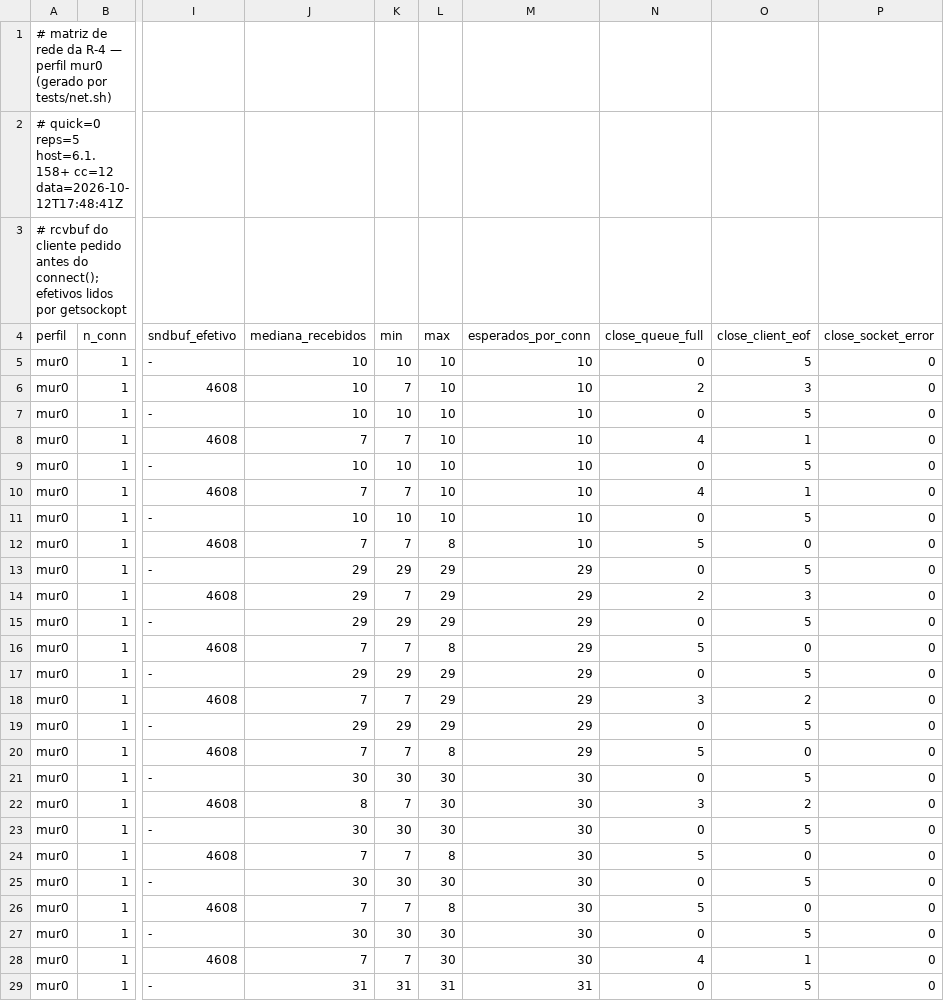
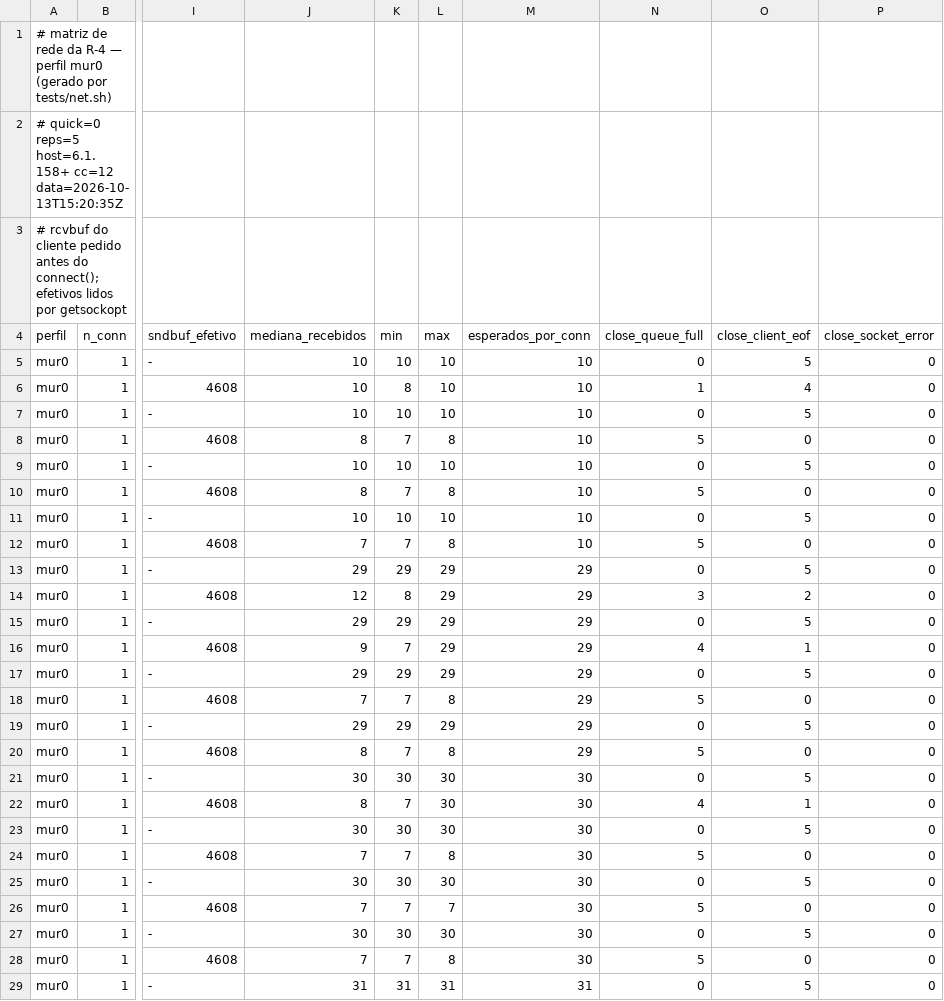
Before and after one commit to heldergaraujo2/Muserver, a TSV file: recriado/reports/net-mur0.tsv, drawn as a sheet; only a part is shown, gaps mark what is left out; the diff covers the shown part only; the diff names each change by its address in the sheet, - before the commit and + after, or states it on an @@ line.

Commit message:
Consolidacao para auditoria independente: documentos de estado, arquitetura e limites
Nove documentos novos em recriado/docs/ (nenhum sobrepoe documento existente) escritos a partir da
medicao, nao de relato, com o estado separado em IMPLEMENTADO/TESTADO/OPERACIONAL/AUSENTE/BLOCKED/
NAO VERIFICADO e com o teste que cobre cada linha:

- PROJECT_STATUS.md   inventario por estado, incluindo o que e AUSENTE e o que NAO foi verificado
- ARCHITECTURE.md     o que cada arquivo e, contratos, fluxo, onde a arquitetura termina
- BUILD_AND_RUN.md    pre-requisitos e comandos reproduziveis (build, servico, console, portao, sondas)
- DATABASE.md         banco: o que o pacote original exige (ODBC DSN MuOnline, SQL Server, .bak com PII)
                      e por que o v2 nao tem persistencia (declarado no proprio codigo)
- PROTOCOLS.md        protocolo do v2 (contrato), o que foi medido do original e os 6 desconhecidos
- TESTING.md          resultados medidos etapa por etapa, falsificacoes F12-F23 e o que nao foi testado
- DEPENDENCIES_AND_LICENSES.md  dependencias dos dois lados, licencas e pendencias de verificacao
- SECURITY.md         modelo de ameacas, controles do v2 (com o teste que cobra) e incidentes do pacote
- AUDIT_HANDOFF.md    transferencia ao auditor: mapa de leitura, evidencias, achados prioritarios

Atualizados: README (entrada por perfil, estado medido, onde esta publicado, layout real), ROADMAP
(secao nova: etapas restantes em ordem de dependencia real), reports/auditoria-rastreabilidade.md
(bloco de atualizacao 2026-10-13 preservando o retrato de 2026-10-12 + linha do enc corrigida) e o
Makefile ganhou o alvo lua-enc (mesmo padrao do alvo lua; make-sintaxe segue 7/7).

Evidencias regravadas pelo net-matrix desta rodada: reports/net-orig.tsv e reports/net-mur0.tsv
(100 configuracoes x 5 repeticoes por perfil, 36/36 assercoes).

Todas as afirmacoes dos documentos citam arquivo/teste/medicao, e nada de sensivel entrou: as
credenciais do pacote original aparecem por arquivo e comprimento (nunca por valor) e o exemplo de
token usa placeholder.

Co-authored-by: arena-agent <297053741+arena-agent@users.noreply.github.com>

```diff
--- a/recriado/reports/net-mur0.tsv
+++ b/recriado/reports/net-mur0.tsv
-A2 (perfil): …host=6.1.158+ cc=12 data=2026-10-12T17:48:41Z
+A2 (perfil): …host=6.1.158+ cc=12 data=2026-10-13T15:20:35Z
-K6 (min): 7
+K6 (min): 8
-N6 (close_queue_full): 2
+N6 (close_queue_full): 1
-O6 (close_client_eof): 3
+O6 (close_client_eof): 4
-J8 (mediana_recebidos): 7
+J8 (mediana_recebidos): 8
-L8 (max): 10
+L8 (max): 8
-N8 (close_queue_full): 4
+N8 (close_queue_full): 5
-O8 (close_client_eof): 1
+O8 (close_client_eof): 0
-J10 (mediana_recebidos): 7
+J10 (mediana_recebidos): 8
-L10 (max): 10
+L10 (max): 8
-N10 (close_queue_full): 4
+N10 (close_queue_full): 5
-O10 (close_client_eof): 1
+O10 (close_client_eof): 0
-J14 (mediana_recebidos): 29
+J14 (mediana_recebidos): 12
-K14 (min): 7
+K14 (min): 8
-N14 (close_queue_full): 2
+N14 (close_queue_full): 3
-O14 (close_client_eof): 3
+O14 (close_client_eof): 2
-J16 (mediana_recebidos): 7
+J16 (mediana_recebidos): 9
-L16 (max): 8
+L16 (max): 29
-N16 (close_queue_full): 5
+N16 (close_queue_full): 4
-O16 (close_client_eof): 0
+O16 (close_client_eof): 1
-L18 (max): 29
+L18 (max): 8
-N18 (close_queue_full): 3
+N18 (close_queue_full): 5
-O18 (close_client_eof): 2
+O18 (close_client_eof): 0
-J20 (mediana_recebidos): 7
+J20 (mediana_recebidos): 8
-N22 (close_queue_full): 3
+N22 (close_queue_full): 4
-O22 (close_client_eof): 2
+O22 (close_client_eof): 1
-L26 (max): 8
+L26 (max): 7
-L28 (max): 30
+L28 (max): 8
-N28 (close_queue_full): 4
+N28 (close_queue_full): 5
-O28 (close_client_eof): 1
+O28 (close_client_eof): 0
```
Also changed, not shown: 77 edited cells elsewhere in this file, recriado/reports/net-orig.tsv, 13 other files.
